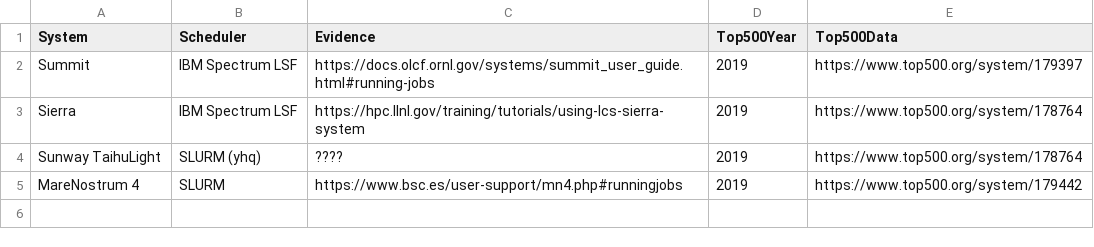
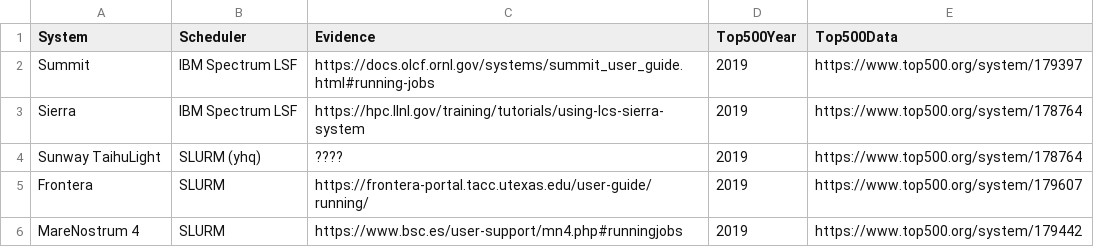
Before and after one commit to mikecroucher/HPC_schedulers, a CSV file: top500.csv, drawn as a sheet.

Commit message:
Update top500.csv

```diff
--- a/top500.csv
+++ b/top500.csv
@@ -4,2 +4,3 @@ Sierra,IBM Spectrum LSF,https://hpc.llnl.gov/training/tutorials/using-lcs-sierra
 Sunway TaihuLight,SLURM (yhq),????,2019,https://www.top500.org/system/178764
+Frontera,SLURM,https://frontera-portal.tacc.utexas.edu/user-guide/running/,2019,https://www.top500.org/system/179607
 MareNostrum 4,SLURM,https://www.bsc.es/user-support/mn4.php#runningjobs,2019,https://www.top500.org/system/179442
```
